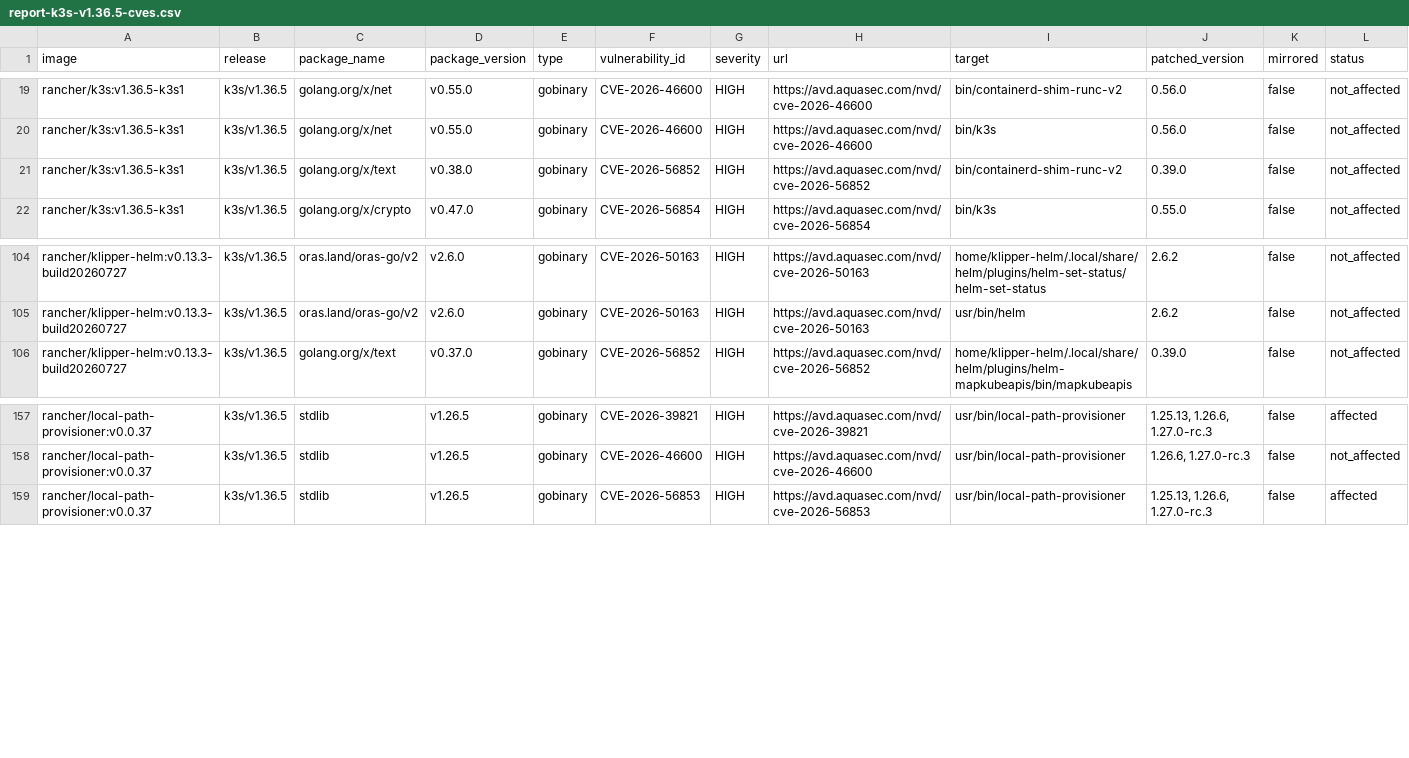
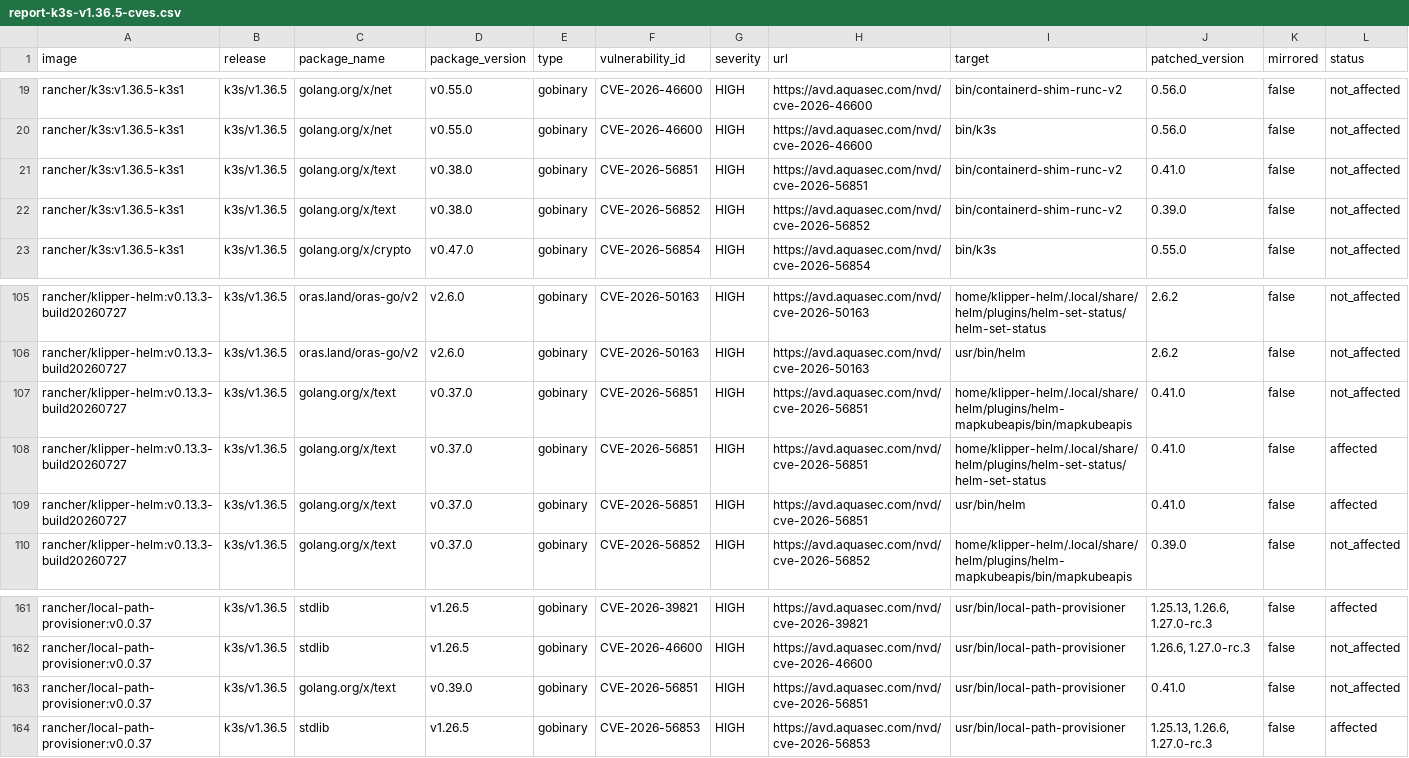
Before and after one commit to k3s-io/scans, a CSV file: docs/csv/report-k3s-v1.36.5-cves.csv, drawn as a sheet; only a part is shown, gaps mark what is left out; rows hold the shown columns only; the diff names each change by its address in the sheet, - before the commit and + after, or states it on an @@ line.

```diff
--- a/docs/csv/report-k3s-v1.36.5-cves.csv
+++ b/docs/csv/report-k3s-v1.36.5-cves.csv
+row 21: rancher/k3s:v1.36.5-k3s1 | k3s/v1.36.5 | golang.org/x/text | v0.38.0 | gobinary | CVE-2026-56851 | HIGH | https://avd.aquasec.com/nvd/cve-2026-56851 | bin/containerd-shim-runc-v2 | 0.41.0 | false | not_affected
+row 107: rancher/klipper-helm:v0.13.3-build20260727 | k3s/v1.36.5 | golang.org/x/text | v0.37.0 | gobinary | CVE-2026-56851 | HIGH | https://avd.aquasec.com/nvd/cve-2026-56851 | home/klipper-helm/.local/share/helm/plugins/helm-mapkubeapis/bin/mapkubeapis | 0.41.0 | false | not_affected
+row 108: rancher/klipper-helm:v0.13.3-build20260727 | k3s/v1.36.5 | golang.org/x/text | v0.37.0 | gobinary | CVE-2026-56851 | HIGH | https://avd.aquasec.com/nvd/cve-2026-56851 | home/klipper-helm/.local/share/helm/plugins/helm-set-status/helm-set-status | 0.41.0 | false | affected
+row 109: rancher/klipper-helm:v0.13.3-build20260727 | k3s/v1.36.5 | golang.org/x/text | v0.37.0 | gobinary | CVE-2026-56851 | HIGH | https://avd.aquasec.com/nvd/cve-2026-56851 | usr/bin/helm | 0.41.0 | false | affected
+row 163: rancher/local-path-provisioner:v0.0.37 | k3s/v1.36.5 | golang.org/x/text | v0.39.0 | gobinary | CVE-2026-56851 | HIGH | https://avd.aquasec.com/nvd/cve-2026-56851 | usr/bin/local-path-provisioner | 0.41.0 | false | not_affected
```
Also changed, not shown: docs/csv/report-k3s-v1.34.12-cves.csv, docs/csv/report-k3s-v1.35.9-cves.csv, 10 other files.
